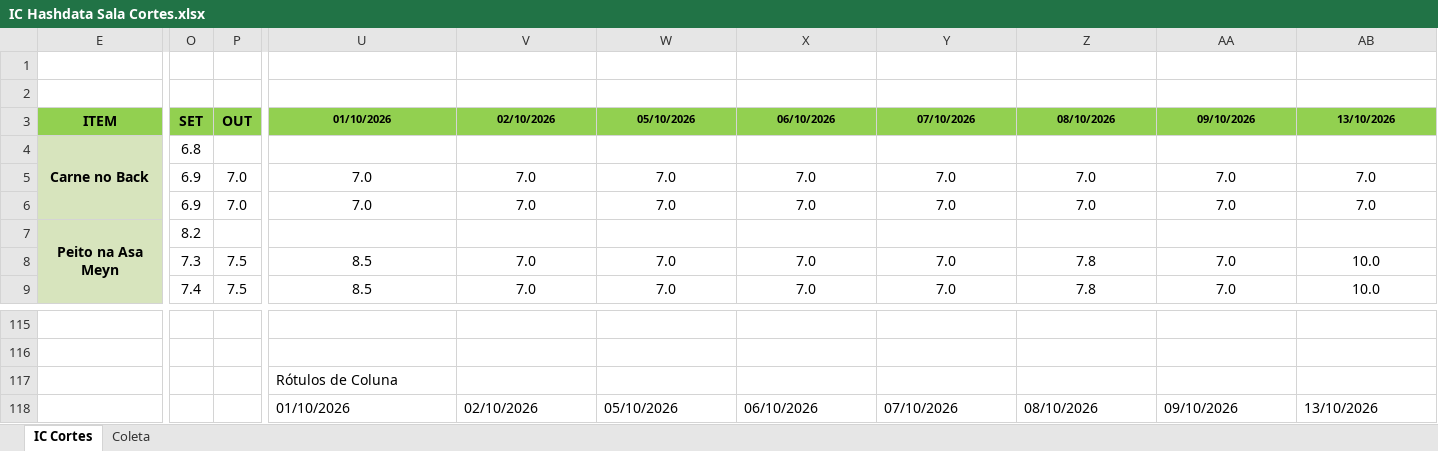
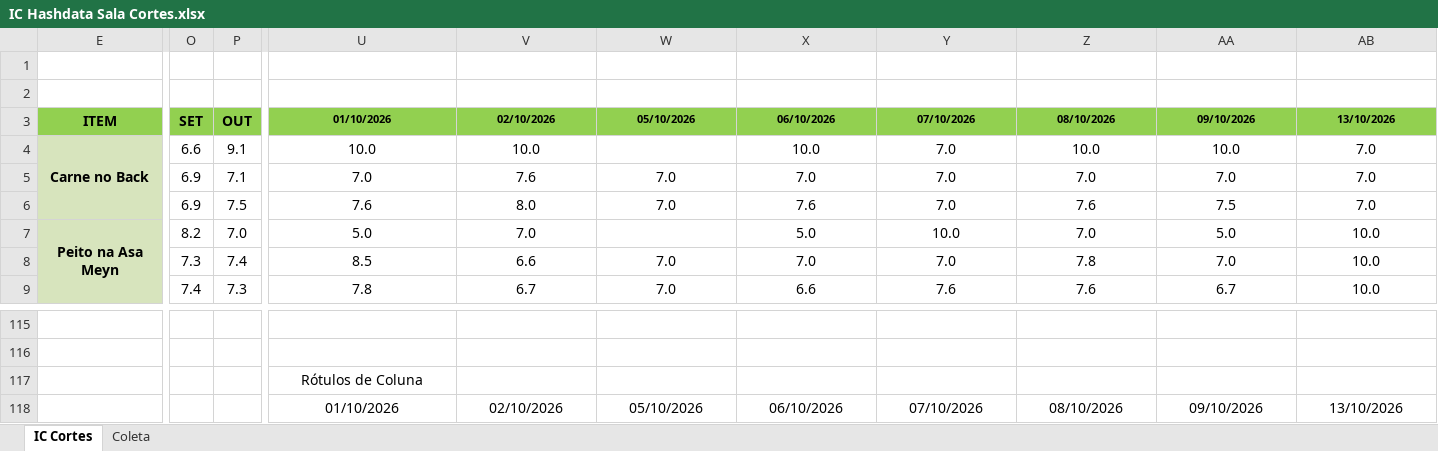
Before and after one commit to hpferraz/calculadora-rendimento, an Excel workbook: IC Hashdata Sala Cortes.xlsx, sheet IC Cortes, drawn as a sheet; only a part is shown, gaps mark what is left out; values as stored, in another font and other column widths than the file's, no borders; charts and pictures and conditional formats and table styles not drawn; removed rows and columns are numbered as before the commit, all else as after; rows hold the shown columns only; the diff covers the shown part only; the diff names each change by its address in the sheet, - before the commit and + after, or states it on an @@ line.

Commit message:
Add files via upload

```diff
--- a/IC Hashdata Sala Cortes.xlsx (sheet IC Cortes)
+++ b/IC Hashdata Sala Cortes.xlsx (sheet IC Cortes)
-O4 (SET): 6.8
+O4 (SET): 6.6
-P4 (OUT): (empty)
+P4 (OUT): 9.1
-U4 (01/10/2026): (empty)
+U4 (01/10/2026): 10.0
-V4 (02/10/2026): (empty)
+V4 (02/10/2026): 10.0
-X4 (06/10/2026): (empty)
+X4 (06/10/2026): 10.0
-Y4 (07/10/2026): (empty)
+Y4 (07/10/2026): 7.0
-Z4 (08/10/2026): (empty)
+Z4 (08/10/2026): 10.0
-AA4 (09/10/2026): (empty)
+AA4 (09/10/2026): 10.0
-AB4 (13/10/2026): (empty)
+AB4 (13/10/2026): 7.0
-P5 (OUT): 7.0
+P5 (OUT): 7.1
-V5 (02/10/2026): 7.0
+V5 (02/10/2026): 7.6
-P6 (OUT): 7.0
+P6 (OUT): 7.5
-U6 (01/10/2026): 7.0
+U6 (01/10/2026): 7.6
-V6 (02/10/2026): 7.0
+V6 (02/10/2026): 8.0
-X6 (06/10/2026): 7.0
+X6 (06/10/2026): 7.6
-Z6 (08/10/2026): 7.0
+Z6 (08/10/2026): 7.6
-AA6 (09/10/2026): 7.0
+AA6 (09/10/2026): 7.5
-P7 (OUT): (empty)
+P7 (OUT): 7.0
-U7 (01/10/2026): (empty)
+U7 (01/10/2026): 5.0
-V7 (02/10/2026): (empty)
+V7 (02/10/2026): 7.0
-X7 (06/10/2026): (empty)
+X7 (06/10/2026): 5.0
-Y7 (07/10/2026): (empty)
+Y7 (07/10/2026): 10.0
-Z7 (08/10/2026): (empty)
+Z7 (08/10/2026): 7.0
-AA7 (09/10/2026): (empty)
+AA7 (09/10/2026): 5.0
-AB7 (13/10/2026): (empty)
+AB7 (13/10/2026): 10.0
-P8 (OUT): 7.5
+P8 (OUT): 7.4
-V8 (02/10/2026): 7.0
+V8 (02/10/2026): 6.6
-row 9:  | 7.4 | 7.5 | 8.5 | 7.0 | 7.0 | 7.0 | 7.0 | 7.8 | 7.0 | 10.0
+row 9:  | 7.4 | 7.3 | 7.8 | 6.7 | 7.0 | 6.6 | 7.6 | 7.6 | 6.7 | 10.0
-U117 alignment: left
+U117 alignment: center
-U118:AB118 alignment: left
+U118:AB118 alignment: center
```
Also changed, not shown: 6 added rows, 6 removed rows and 227 edited cells elsewhere in this sheet, sheet Coleta, hidden cells.
